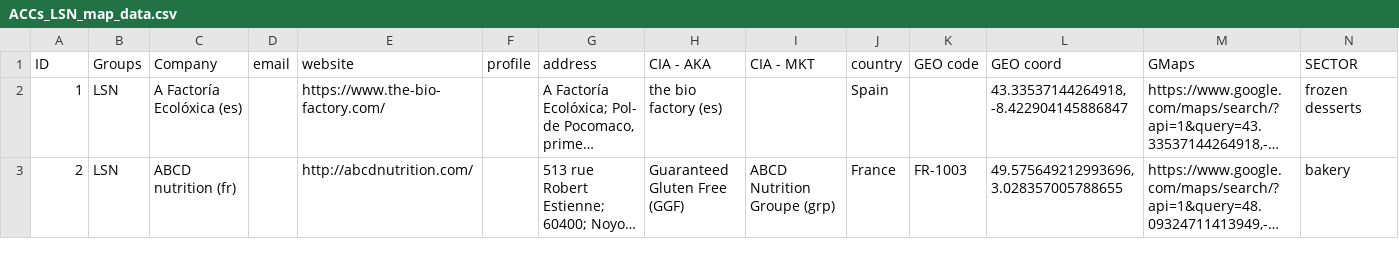
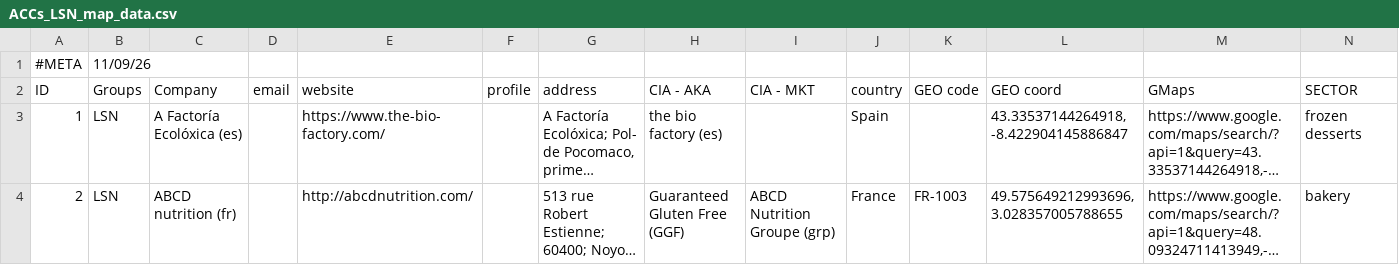
Before and after one commit to Izard000/LSN_map-data, a CSV file: ACCs_LSN_map_data.csv, drawn as a sheet; only a part is shown; long unchanged cells end in …; rows hold the shown columns only; the diff names each change by its address in the sheet, - before the commit and + after, or states it on an @@ line.

Commit message:
update map data

```diff
--- a/ACCs_LSN_map_data.csv
+++ b/ACCs_LSN_map_data.csv
+row 1: #META | 11/09/26
```
